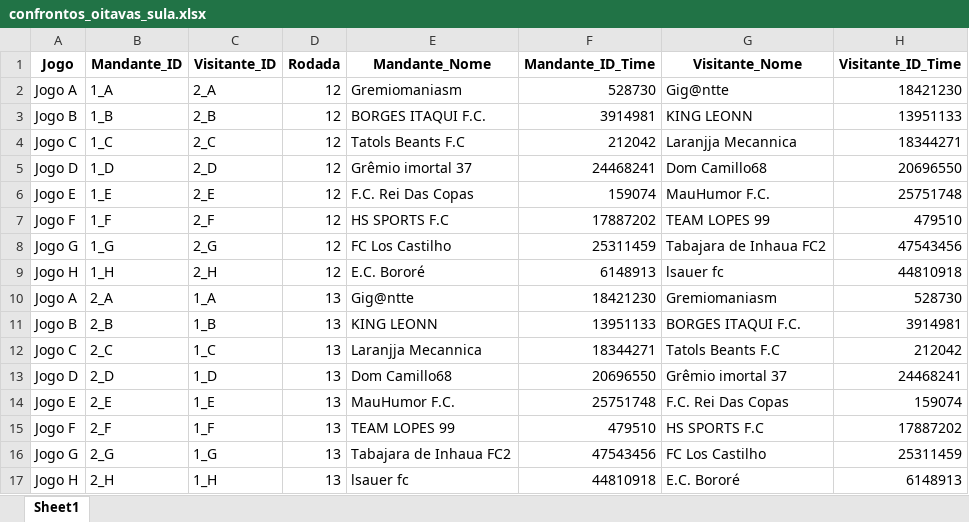
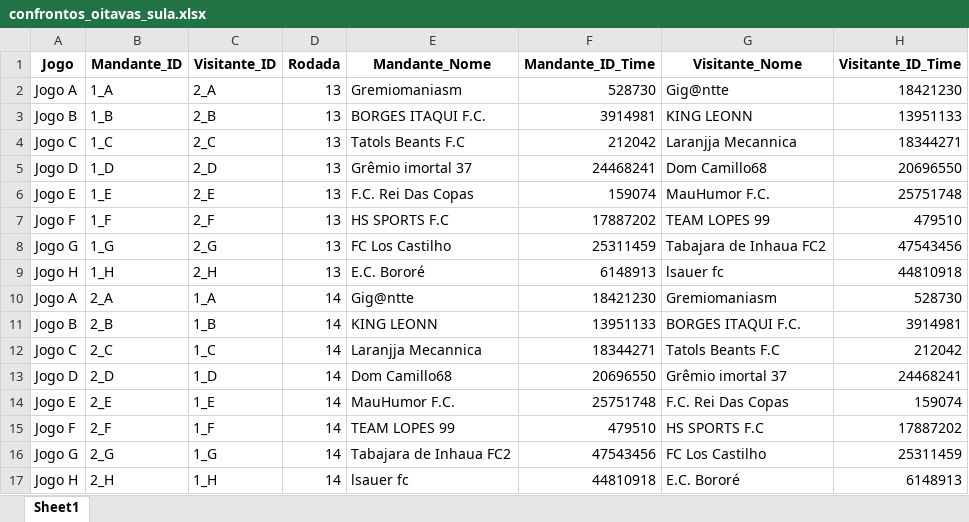
Before and after one commit to FernandoBC23/cartola_fbc, an Excel workbook: sulamericana/datasets_sula/confrontos_oitavas_sula.xlsx, sheet Sheet1, drawn as a sheet; values as stored, in another font and other column widths than the file's, no borders; the diff names each change by its address in the sheet, - before the commit and + after, or states it on an @@ line.

```diff
--- a/sulamericana/datasets_sula/confrontos_oitavas_sula.xlsx (sheet Sheet1)
+++ b/sulamericana/datasets_sula/confrontos_oitavas_sula.xlsx (sheet Sheet1)
-D2:D9 (Rodada): 12
+D2:D9 (Rodada): 13
-D10:D17 (Rodada): 13
+D10:D17 (Rodada): 14
```
Also changed, not shown: sulamericana/datasets_sula/classificacao_por_jogo_oitavas_sula.xlsx, sulamericana/datasets_sula/resultados_oitavas_sula.xlsx, 11 other files.
